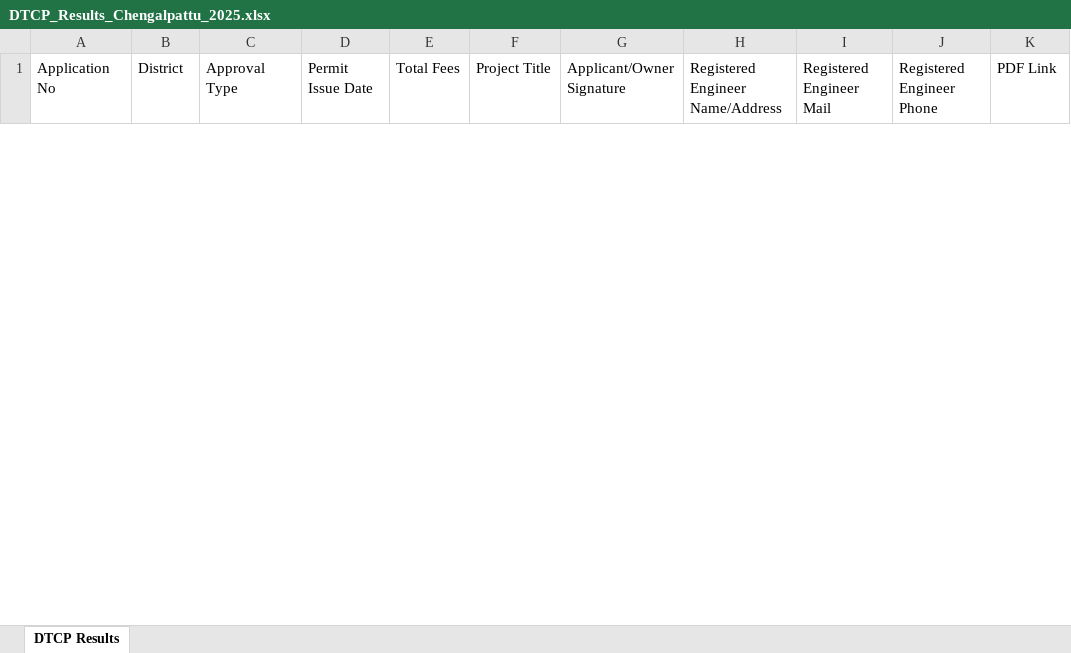
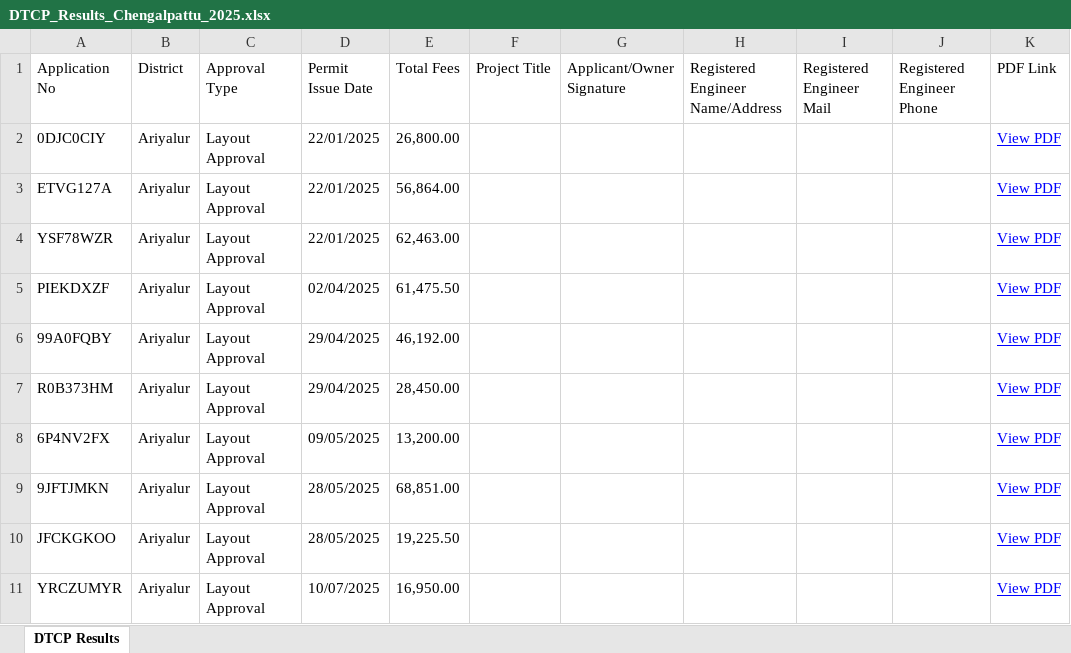
Before and after one commit to thirumurugan2001/Directorate-of-Town-and-Country-Planning, an Excel workbook: DTCP_Results_Chengalpattu_2025.xlsx, sheet DTCP Results, drawn as a sheet; only a part is shown; values as stored, in another font and other column widths than the file's, no borders; the diff covers the shown part only; the diff names each change by its address in the sheet, - before the commit and + after, or states it on an @@ line.

Commit message:
update the excel file

```diff
--- a/DTCP_Results_Chengalpattu_2025.xlsx (sheet DTCP Results)
+++ b/DTCP_Results_Chengalpattu_2025.xlsx (sheet DTCP Results)
+row 2: 0DJC0CIY | Ariyalur | Layout Approval | 22/01/2025 | 26,800.00 |  |  |  |  |  | View PDF
+row 3: ETVG127A | Ariyalur | Layout Approval | 22/01/2025 | 56,864.00 |  |  |  |  |  | View PDF
+row 4: YSF78WZR | Ariyalur | Layout Approval | 22/01/2025 | 62,463.00 |  |  |  |  |  | View PDF
+row 5: PIEKDXZF | Ariyalur | Layout Approval | 02/04/2025 | 61,475.50 |  |  |  |  |  | View PDF
+row 6: 99A0FQBY | Ariyalur | Layout Approval | 29/04/2025 | 46,192.00 |  |  |  |  |  | View PDF
+row 7: R0B373HM | Ariyalur | Layout Approval | 29/04/2025 | 28,450.00 |  |  |  |  |  | View PDF
+row 8: 6P4NV2FX | Ariyalur | Layout Approval | 09/05/2025 | 13,200.00 |  |  |  |  |  | View PDF
+row 9: 9JFTJMKN | Ariyalur | Layout Approval | 28/05/2025 | 68,851.00 |  |  |  |  |  | View PDF
+row 10: JFCKGKOO | Ariyalur | Layout Approval | 28/05/2025 | 19,225.50 |  |  |  |  |  | View PDF
+row 11: YRCZUMYR | Ariyalur | Layout Approval | 10/07/2025 | 16,950.00 |  |  |  |  |  | View PDF
```
Also changed, not shown: 10 removed rows elsewhere in this sheet.
